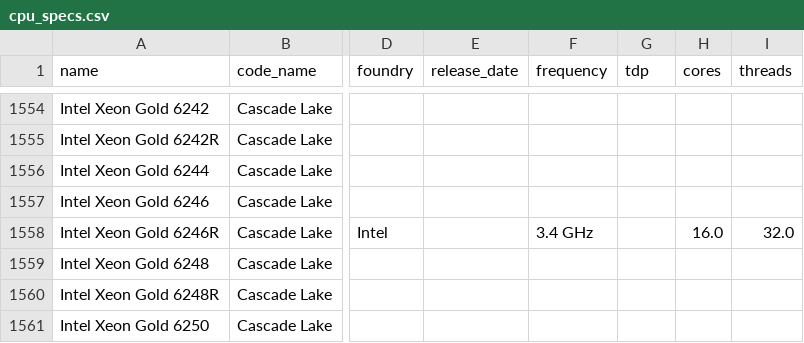
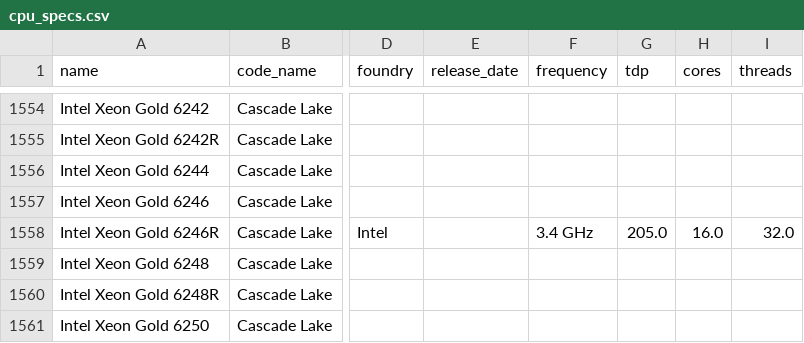
Before and after one commit to Boavizta/boaviztapi, a CSV file: boaviztapi/data/crowdsourcing/cpu_specs.csv, drawn as a sheet; only a part is shown, gaps mark what is left out; the diff covers the shown part only; the diff names each change by its address in the sheet, - before the commit and + after, or states it on an @@ line.

```diff
--- a/boaviztapi/data/crowdsourcing/cpu_specs.csv
+++ b/boaviztapi/data/crowdsourcing/cpu_specs.csv
-G1558 (tdp): (empty)
+G1558 (tdp): 205.0
```
Also changed, not shown: 16 edited cells elsewhere in this file.
